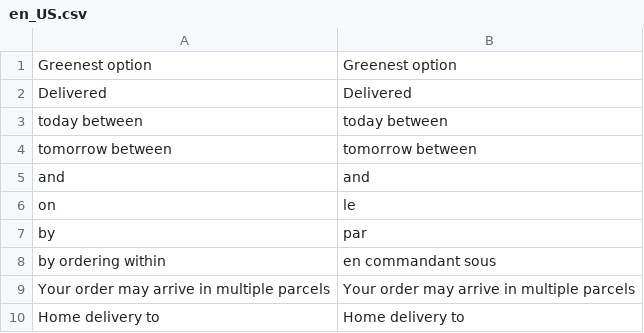
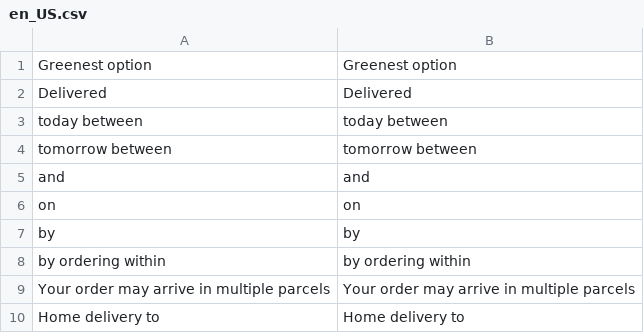
Before and after one commit to OneStock-Retail/onestock-magento-connector, a CSV file: src/module-onestock-deliverypromise/i18n/en_US.csv, drawn as a sheet.

```diff
--- a/src/module-onestock-deliverypromise/i18n/en_US.csv
+++ b/src/module-onestock-deliverypromise/i18n/en_US.csv
@@ -5,5 +5,5 @@
 " and "," and "
-"on ","le "
-"by ","par "
-"by ordering within ","en commandant sous "
+"on ","on "
+"by ","by "
+"by ordering within ","by ordering within "
 "Your order may arrive in multiple parcels","Your order may arrive in multiple parcels"
```
Also changed, not shown: src/module-onestock-deliverypromise/i18n/fr_FR.csv, 2 other files.
